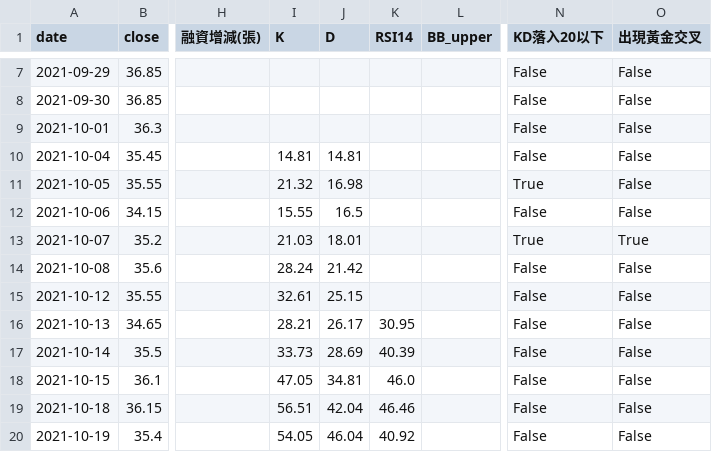
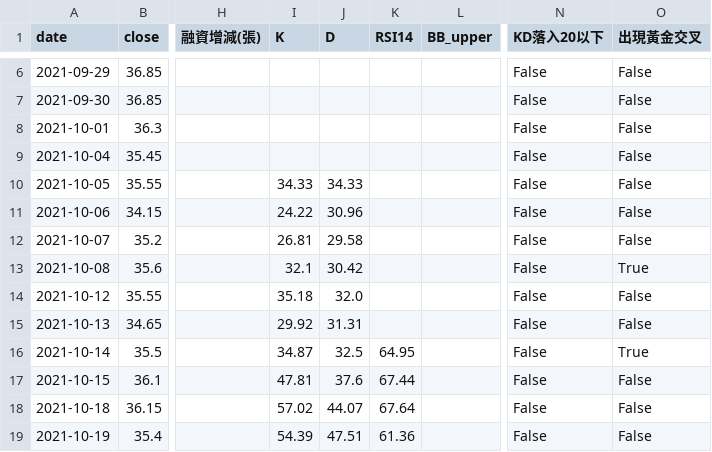
Before and after one commit to wjstudio1030/AI_Stock_Project_V3, a CSV file: docs/data/2337_unified.csv, drawn as a sheet; only a part is shown, gaps mark what is left out; addresses are those after the commit; the diff covers the shown part only; the diff names each change by its address in the sheet, - before the commit and + after, or states it on an @@ line.

```diff
--- a/docs/data/2337_unified.csv
+++ b/docs/data/2337_unified.csv
-I9 (K): 14.81
+I9 (K): (empty)
-J9 (D): 14.81
+J9 (D): (empty)
-I10 (K): 21.32
+I10 (K): 34.33
-J10 (D): 16.98
+J10 (D): 34.33
-N10 (KD落入20以下): True
+N10 (KD落入20以下): False
-I11 (K): 15.55
+I11 (K): 24.22
-J11 (D): 16.5
+J11 (D): 30.96
-I12 (K): 21.03
+I12 (K): 26.81
-J12 (D): 18.01
+J12 (D): 29.58
-N12 (KD落入20以下): True
+N12 (KD落入20以下): False
-O12 (出現黃金交叉): True
+O12 (出現黃金交叉): False
-I13 (K): 28.24
+I13 (K): 32.1
-J13 (D): 21.42
+J13 (D): 30.42
-O13 (出現黃金交叉): False
+O13 (出現黃金交叉): True
-I14 (K): 32.61
+I14 (K): 35.18
-J14 (D): 25.15
+J14 (D): 32.0
-I15 (K): 28.21
+I15 (K): 29.92
-J15 (D): 26.17
+J15 (D): 31.31
-K15 (RSI14): 30.95
+K15 (RSI14): (empty)
-I16 (K): 33.73
+I16 (K): 34.87
-J16 (D): 28.69
+J16 (D): 32.5
-K16 (RSI14): 40.39
+K16 (RSI14): 64.95
-O16 (出現黃金交叉): False
+O16 (出現黃金交叉): True
-I17 (K): 47.05
+I17 (K): 47.81
-J17 (D): 34.81
+J17 (D): 37.6
-K17 (RSI14): 46.0
+K17 (RSI14): 67.44
-I18 (K): 56.51
+I18 (K): 57.02
-J18 (D): 42.04
+J18 (D): 44.07
-K18 (RSI14): 46.46
+K18 (RSI14): 67.64
-I19 (K): 54.05
+I19 (K): 54.39
-J19 (D): 46.04
+J19 (D): 47.51
-K19 (RSI14): 40.92
+K19 (RSI14): 61.36
```
Also changed, not shown: 1 removed row and 149 edited cells elsewhere in this file, docs/data/2344_unified.csv, docs/data/2408_unified.csv, 46 other files.
